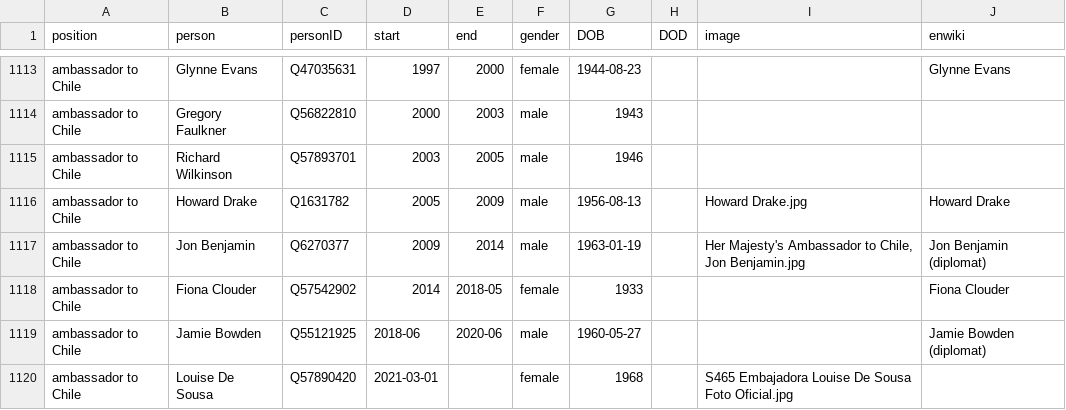
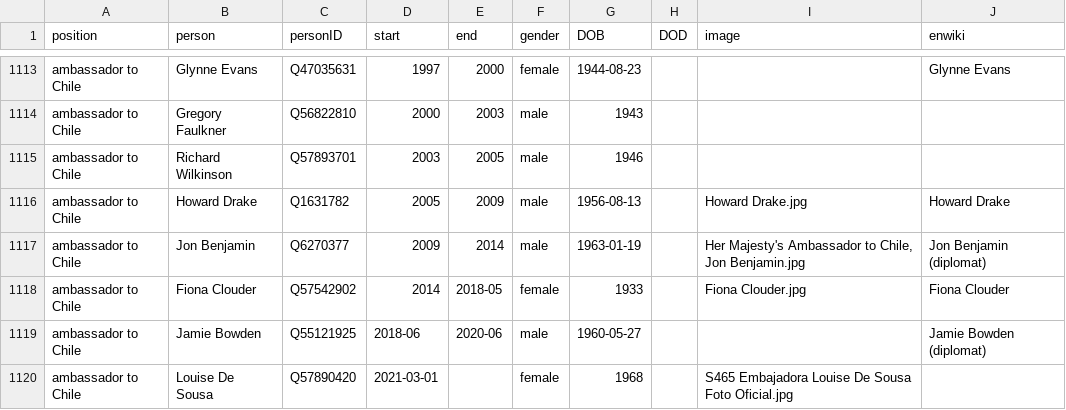
Before and after one commit to every-politician-scrapers/united-kingdom-cabinet, a CSV file: html/holders21.csv, drawn as a sheet; only a part is shown, gaps mark what is left out.

```diff
--- a/html/holders21.csv
+++ b/html/holders21.csv
@@ -1117,3 +1117,3 @@ ambassador to Chile,Howard Drake,Q1631782,2005,2009,male,1956-08-13,,Howard Drak
 ambassador to Chile,Jon Benjamin,Q6270377,2009,2014,male,1963-01-19,,"Her Majesty's Ambassador to Chile, Jon Benjamin.jpg",Jon Benjamin (diplomat)
-ambassador to Chile,Fiona Clouder,Q57542902,2014,2018-05,female,1933,,,Fiona Clouder
+ambassador to Chile,Fiona Clouder,Q57542902,2014,2018-05,female,1933,,Fiona Clouder.jpg,Fiona Clouder
 ambassador to Chile,Jamie Bowden,Q55121925,2018-06,2020-06,male,1960-05-27,,,Jamie Bowden (diplomat)
```
Also changed, not shown: html/legislators.csv.
